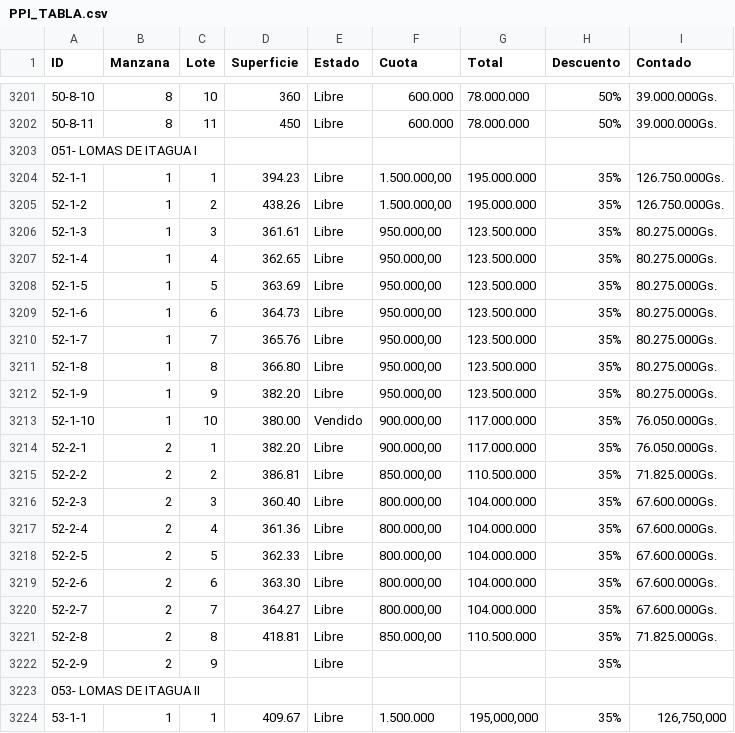
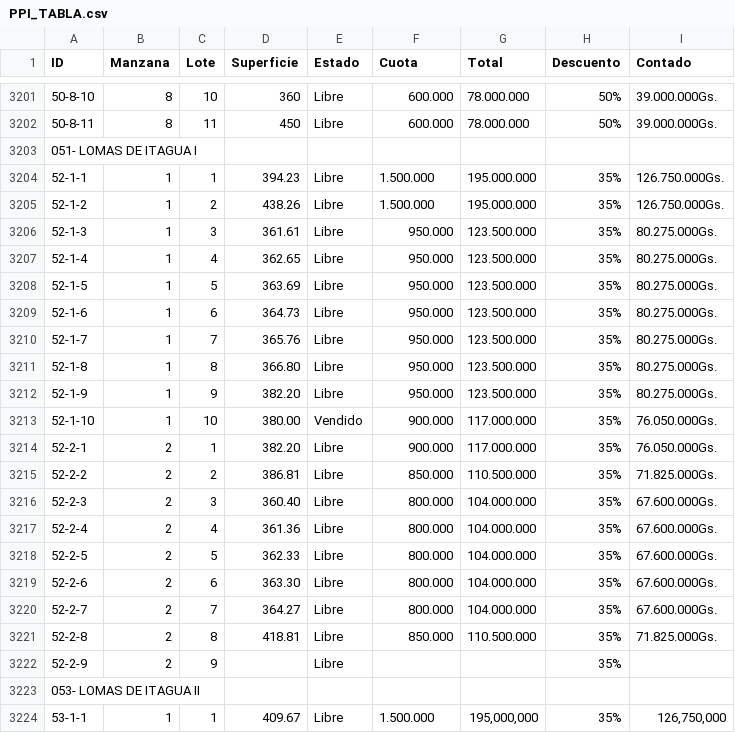
Before and after one commit to PPIWEB/PPIWEB, a CSV file: layers/PPI_TABLA.csv, drawn as a sheet; only a part is shown, gaps mark what is left out.

Commit message:
Update from Mobile/Sheets (Columns A-I only)

```diff
--- a/layers/PPI_TABLA.csv
+++ b/layers/PPI_TABLA.csv
@@ -3242,20 +3242,20 @@ ID,Manzana,Lote,Superficie,Estado,Cuota,Total,Descuento,Contado
 051- LOMAS DE ITAGUA I,,,,,,,,
-52-1-1,1,1,394.23,Libre,"1.500.000,00",195.000.000,35%,126.750.000Gs.
-52-1-2,1,2,438.26,Libre,"1.500.000,00",195.000.000,35%,126.750.000Gs.
-52-1-3,1,3,361.61,Libre,"950.000,00",123.500.000,35%,80.275.000Gs.
-52-1-4,1,4,362.65,Libre,"950.000,00",123.500.000,35%,80.275.000Gs.
-52-1-5,1,5,363.69,Libre,"950.000,00",123.500.000,35%,80.275.000Gs.
-52-1-6,1,6,364.73,Libre,"950.000,00",123.500.000,35%,80.275.000Gs.
-52-1-7,1,7,365.76,Libre,"950.000,00",123.500.000,35%,80.275.000Gs.
-52-1-8,1,8,366.80,Libre,"950.000,00",123.500.000,35%,80.275.000Gs.
-52-1-9,1,9,382.20,Libre,"950.000,00",123.500.000,35%,80.275.000Gs.
-52-1-10,1,10,380.00,Vendido,"900.000,00",117.000.000,35%,76.050.000Gs.
-52-2-1,2,1,382.20,Libre,"900.000,00",117.000.000,35%,76.050.000Gs.
-52-2-2,2,2,386.81,Libre,"850.000,00",110.500.000,35%,71.825.000Gs.
-52-2-3,2,3,360.40,Libre,"800.000,00",104.000.000,35%,67.600.000Gs.
-52-2-4,2,4,361.36,Libre,"800.000,00",104.000.000,35%,67.600.000Gs.
-52-2-5,2,5,362.33,Libre,"800.000,00",104.000.000,35%,67.600.000Gs.
-52-2-6,2,6,363.30,Libre,"800.000,00",104.000.000,35%,67.600.000Gs.
-52-2-7,2,7,364.27,Libre,"800.000,00",104.000.000,35%,67.600.000Gs.
-52-2-8,2,8,418.81,Libre,"850.000,00",110.500.000,35%,71.825.000Gs.
+52-1-1,1,1,394.23,Libre,1.500.000,195.000.000,35%,126.750.000Gs.
+52-1-2,1,2,438.26,Libre,1.500.000,195.000.000,35%,126.750.000Gs.
+52-1-3,1,3,361.61,Libre,950.000,123.500.000,35%,80.275.000Gs.
+52-1-4,1,4,362.65,Libre,950.000,123.500.000,35%,80.275.000Gs.
+52-1-5,1,5,363.69,Libre,950.000,123.500.000,35%,80.275.000Gs.
+52-1-6,1,6,364.73,Libre,950.000,123.500.000,35%,80.275.000Gs.
+52-1-7,1,7,365.76,Libre,950.000,123.500.000,35%,80.275.000Gs.
+52-1-8,1,8,366.80,Libre,950.000,123.500.000,35%,80.275.000Gs.
+52-1-9,1,9,382.20,Libre,950.000,123.500.000,35%,80.275.000Gs.
+52-1-10,1,10,380.00,Vendido,900.000,117.000.000,35%,76.050.000Gs.
+52-2-1,2,1,382.20,Libre,900.000,117.000.000,35%,76.050.000Gs.
+52-2-2,2,2,386.81,Libre,850.000,110.500.000,35%,71.825.000Gs.
+52-2-3,2,3,360.40,Libre,800.000,104.000.000,35%,67.600.000Gs.
+52-2-4,2,4,361.36,Libre,800.000,104.000.000,35%,67.600.000Gs.
+52-2-5,2,5,362.33,Libre,800.000,104.000.000,35%,67.600.000Gs.
+52-2-6,2,6,363.30,Libre,800.000,104.000.000,35%,67.600.000Gs.
+52-2-7,2,7,364.27,Libre,800.000,104.000.000,35%,67.600.000Gs.
+52-2-8,2,8,418.81,Libre,850.000,110.500.000,35%,71.825.000Gs.
 52-2-9,2,9,,Libre,,,35%,
```
